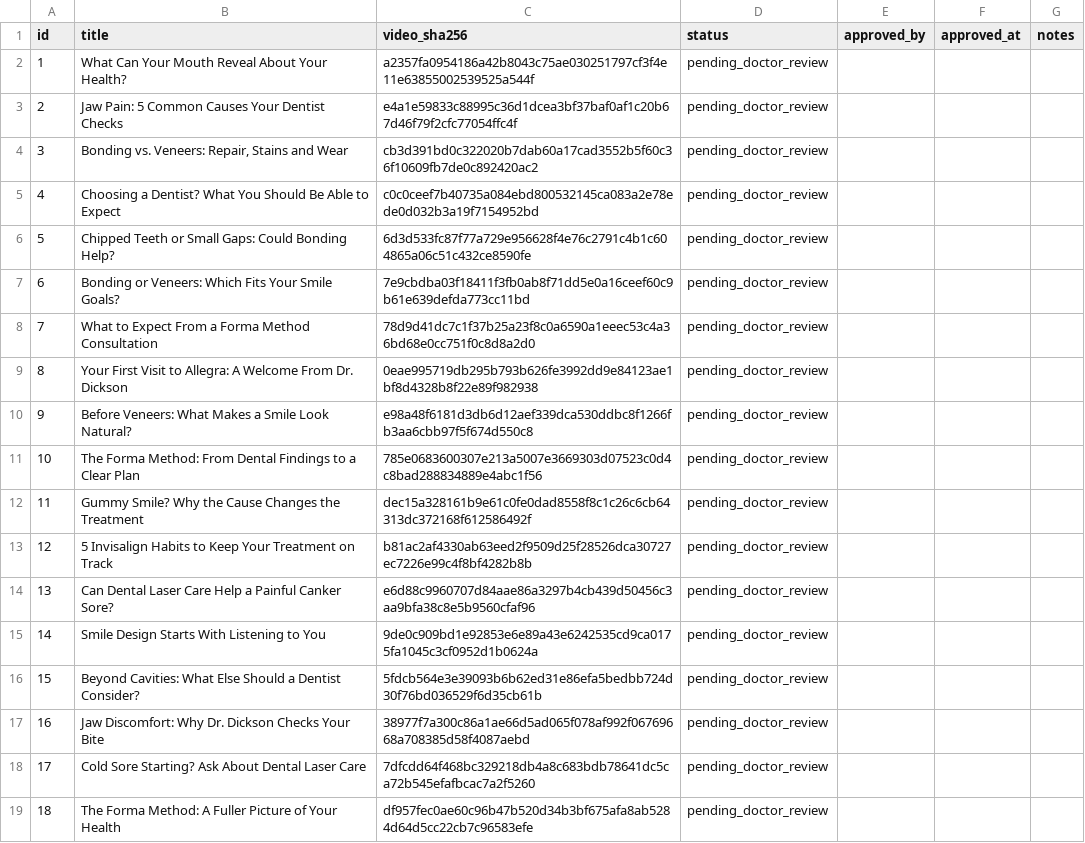
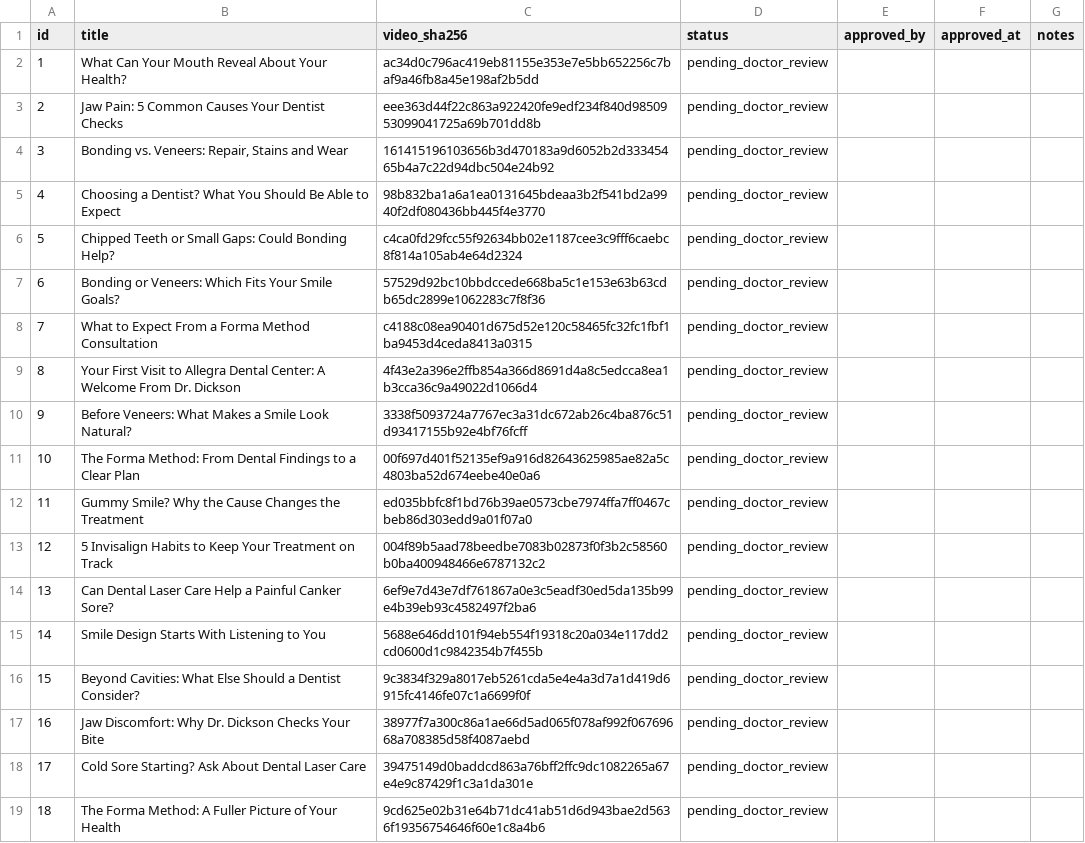
Before and after one commit to jeremyphelps-SP/allegra-video-review-20261002, a CSV file: Website-Handoff/Approval-Register.csv, drawn as a sheet.

Commit message:
Refresh website handoff for editorial quality revision 2

```diff
--- a/Website-Handoff/Approval-Register.csv
+++ b/Website-Handoff/Approval-Register.csv
@@ -1,19 +1,19 @@
 id,title,video_sha256,status,approved_by,approved_at,notes
-1,What Can Your Mouth Reveal About Your Health?,a2357fa0954186a42b8043c75ae030251797cf3f4e11e63855002539525a544f,pending_doctor_review,,,
-2,Jaw Pain: 5 Common Causes Your Dentist Checks,e4a1e59833c88995c36d1dcea3bf37baf0af1c20b67d46f79f2cfc77054ffc4f,pending_doctor_review,,,
-3,"Bonding vs. Veneers: Repair, Stains and Wear",cb3d391bd0c322020b7dab60a17cad3552b5f60c36f10609fb7de0c892420ac2,pending_doctor_review,,,
-4,Choosing a Dentist? What You Should Be Able to Expect,c0c0ceef7b40735a084ebd800532145ca083a2e78ede0d032b3a19f7154952bd,pending_doctor_review,,,
-5,Chipped Teeth or Small Gaps: Could Bonding Help?,6d3d533fc87f77a729e956628f4e76c2791c4b1c604865a06c51c432ce8590fe,pending_doctor_review,,,
-6,Bonding or Veneers: Which Fits Your Smile Goals?,7e9cbdba03f18411f3fb0ab8f71dd5e0a16ceef60c9b61e639defda773cc11bd,pending_doctor_review,,,
-7,What to Expect From a Forma Method Consultation,78d9d41dc7c1f37b25a23f8c0a6590a1eeec53c4a36bd68e0cc751f0c8d8a2d0,pending_doctor_review,,,
-8,Your First Visit to Allegra: A Welcome From Dr. Dickson,0eae995719db295b793b626fe3992dd9e84123ae1bf8d4328b8f22e89f982938,pending_doctor_review,,,
-9,Before Veneers: What Makes a Smile Look Natural?,e98a48f6181d3db6d12aef339dca530ddbc8f1266fb3aa6cbb97f5f674d550c8,pending_doctor_review,,,
-10,The Forma Method: From Dental Findings to a Clear Plan,785e0683600307e213a5007e3669303d07523c0d4c8bad288834889e4abc1f56,pending_doctor_review,,,
-11,Gummy Smile? Why the Cause Changes the Treatment,dec15a328161b9e61c0fe0dad8558f8c1c26c6cb64313dc372168f612586492f,pending_doctor_review,,,
-12,5 Invisalign Habits to Keep Your Treatment on Track,b81ac2af4330ab63eed2f9509d25f28526dca30727ec7226e99c4f8bf4282b8b,pending_doctor_review,,,
-13,Can Dental Laser Care Help a Painful Canker Sore?,e6d88c9960707d84aae86a3297b4cb439d50456c3aa9bfa38c8e5b9560cfaf96,pending_doctor_review,,,
-14,Smile Design Starts With Listening to You,9de0c909bd1e92853e6e89a43e6242535cd9ca0175fa1045c3cf0952d1b0624a,pending_doctor_review,,,
-15,Beyond Cavities: What Else Should a Dentist Consider?,5fdcb564e3e39093b6b62ed31e86efa5bedbb724d30f76bd036529f6d35cb61b,pending_doctor_review,,,
+1,What Can Your Mouth Reveal About Your Health?,ac34d0c796ac419eb81155e353e7e5bb652256c7baf9a46fb8a45e198af2b5dd,pending_doctor_review,,,
+2,Jaw Pain: 5 Common Causes Your Dentist Checks,eee363d44f22c863a922420fe9edf234f840d9850953099041725a69b701dd8b,pending_doctor_review,,,
+3,"Bonding vs. Veneers: Repair, Stains and Wear",161415196103656b3d470183a9d6052b2d33345465b4a7c22d94dbc504e24b92,pending_doctor_review,,,
+4,Choosing a Dentist? What You Should Be Able to Expect,98b832ba1a6a1ea0131645bdeaa3b2f541bd2a9940f2df080436bb445f4e3770,pending_doctor_review,,,
+5,Chipped Teeth or Small Gaps: Could Bonding Help?,c4ca0fd29fcc55f92634bb02e1187cee3c9fff6caebc8f814a105ab4e64d2324,pending_doctor_review,,,
+6,Bonding or Veneers: Which Fits Your Smile Goals?,57529d92bc10bbdccede668ba5c1e153e63b63cdb65dc2899e1062283c7f8f36,pending_doctor_review,,,
+7,What to Expect From a Forma Method Consultation,c4188c08ea90401d675d52e120c58465fc32fc1fbf1ba9453d4ceda8413a0315,pending_doctor_review,,,
+8,Your First Visit to Allegra Dental Center: A Welcome From Dr. Dickson,4f43e2a396e2ffb854a366d8691d4a8c5edcca8ea1b3cca36c9a49022d1066d4,pending_doctor_review,,,
+9,Before Veneers: What Makes a Smile Look Natural?,3338f5093724a7767ec3a31dc672ab26c4ba876c51d93417155b92e4bf76fcff,pending_doctor_review,,,
+10,The Forma Method: From Dental Findings to a Clear Plan,00f697d401f52135ef9a916d82643625985ae82a5c4803ba52d674eebe40e0a6,pending_doctor_review,,,
+11,Gummy Smile? Why the Cause Changes the Treatment,ed035bbfc8f1bd76b39ae0573cbe7974ffa7ff0467cbeb86d303edd9a01f07a0,pending_doctor_review,,,
+12,5 Invisalign Habits to Keep Your Treatment on Track,004f89b5aad78beedbe7083b02873f0f3b2c58560b0ba400948466e6787132c2,pending_doctor_review,,,
+13,Can Dental Laser Care Help a Painful Canker Sore?,6ef9e7d43e7df761867a0e3c5eadf30ed5da135b99e4b39eb93c4582497f2ba6,pending_doctor_review,,,
+14,Smile Design Starts With Listening to You,5688e646dd101f94eb554f19318c20a034e117dd2cd0600d1c9842354b7f455b,pending_doctor_review,,,
+15,Beyond Cavities: What Else Should a Dentist Consider?,9c3834f329a8017eb5261cda5e4e4a3d7a1d419d6915fc4146fe07c1a6699f0f,pending_doctor_review,,,
 16,Jaw Discomfort: Why Dr. Dickson Checks Your Bite,38977f7a300c86a1ae66d5ad065f078af992f06769668a708385d58f4087aebd,pending_doctor_review,,,
-17,Cold Sore Starting? Ask About Dental Laser Care,7dfcdd64f468bc329218db4a8c683bdb78641dc5ca72b545efafbcac7a2f5260,pending_doctor_review,,,
-18,The Forma Method: A Fuller Picture of Your Health,df957fec0ae60c96b47b520d34b3bf675afa8ab5284d64d5cc22cb7c96583efe,pending_doctor_review,,,
+17,Cold Sore Starting? Ask About Dental Laser Care,39475149d0baddcd863a76bff2ffc9dc1082265a67e4e9c87429f1c3a1da301e,pending_doctor_review,,,
+18,The Forma Method: A Fuller Picture of Your Health,9cd625e02b31e64b71dc41ab51d6d943bae2d5636f19356754646f60e1c8a4b6,pending_doctor_review,,,
```
Also changed, not shown: 7 other files.
